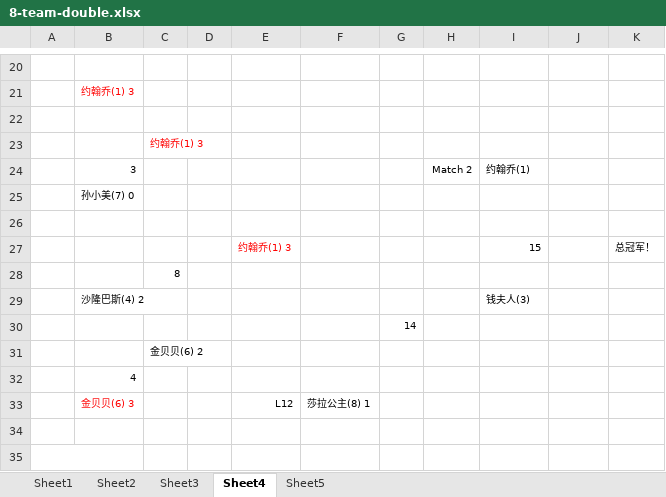
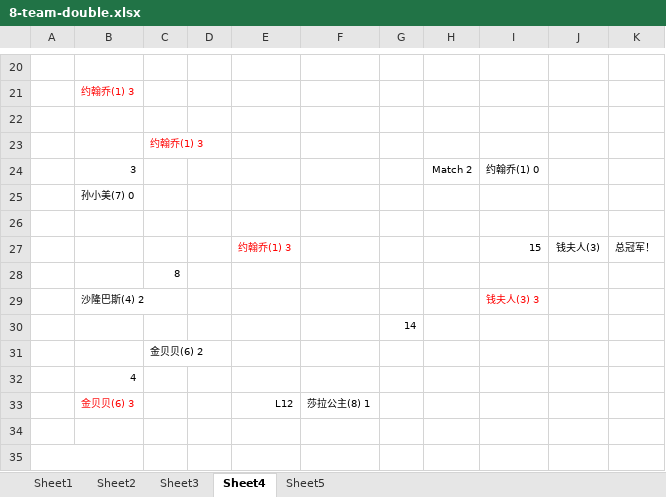
Before and after one commit to Owen5u/2018_world_cup_draw, an Excel workbook: 8-team-double.xlsx, sheet Sheet4, drawn as a sheet; only a part is shown, gaps mark what is left out; values as stored, in another font and other column widths than the file's, no borders; the diff names each change by its address in the sheet, - before the commit and + after, or states it on an @@ line.

Commit message:
4th tournament complete

```diff
--- a/8-team-double.xlsx (sheet Sheet4)
+++ b/8-team-double.xlsx (sheet Sheet4)
-I24: 约翰乔(1)
+I24: 约翰乔(1) 0
-J27: (empty)
+J27: 钱夫人(3)
-I29: 钱夫人(3)
+I29: 钱夫人(3) 3
-I29 text colour: black
+I29 text colour: #FF0000
```
Also changed, not shown: sheet Sheet5.
